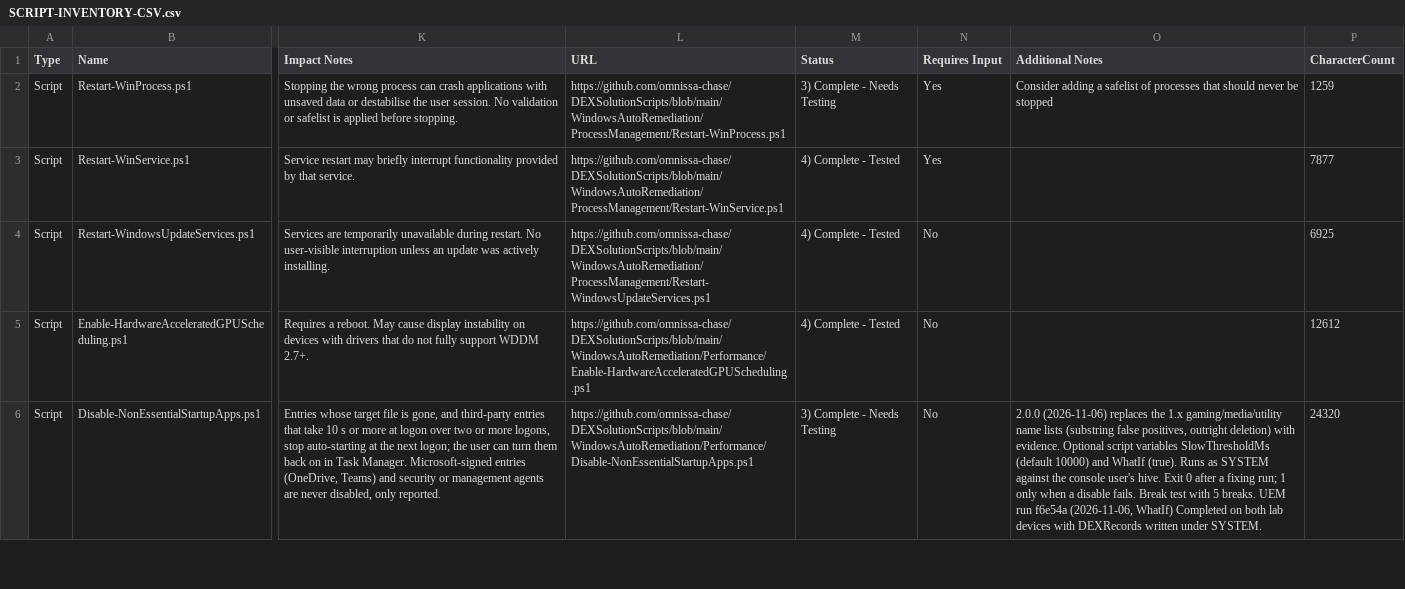
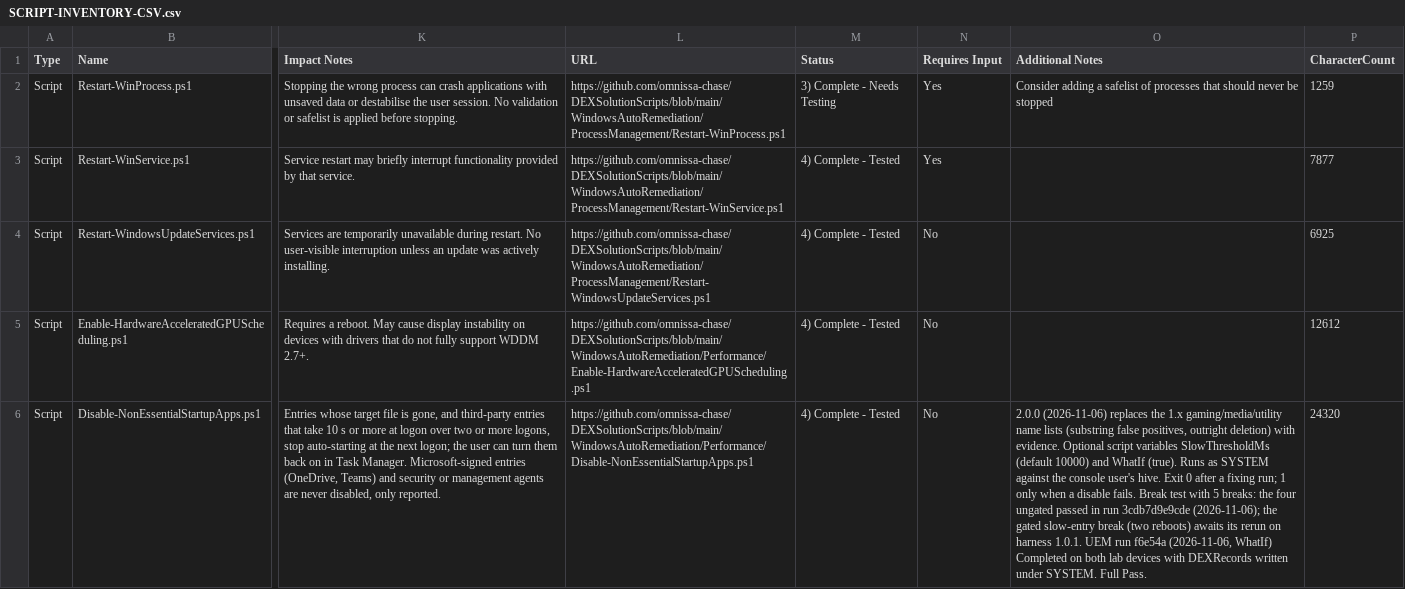
Before and after one commit to omnissa-chase/DEXSolutionScripts, a CSV file: SCRIPT-INVENTORY-CSV.csv, drawn as a sheet; only a part is shown, gaps mark what is left out; the diff covers the shown part only; the diff names each change by its address in the sheet, - before the commit and + after, or states it on an @@ line.

```diff
--- a/SCRIPT-INVENTORY-CSV.csv
+++ b/SCRIPT-INVENTORY-CSV.csv
-M6 (Status): 3) Complete - Needs Testing
+M6 (Status): 4) Complete - Tested
-O6 (Additional Notes): …with 5 breaks. UEM run f6e54a (2026-11-06, WhatIf) Completed on both lab devices with DEXRecords written under SYSTEM.
+O6 (Additional Notes): …with 5 breaks: the four ungated passed in run 3cdb7d9e9cde (2026-11-06); the gated slow-entry break (two reboots) awaits its rerun on harness 1.0.1. UEM run f6e54a (2026-11-06, WhatIf) Completed on both lab devices with DEXRecords written under SYSTEM. Full Pass.
```
Also changed, not shown: 1 edited cell elsewhere in this file, 2 other files.
